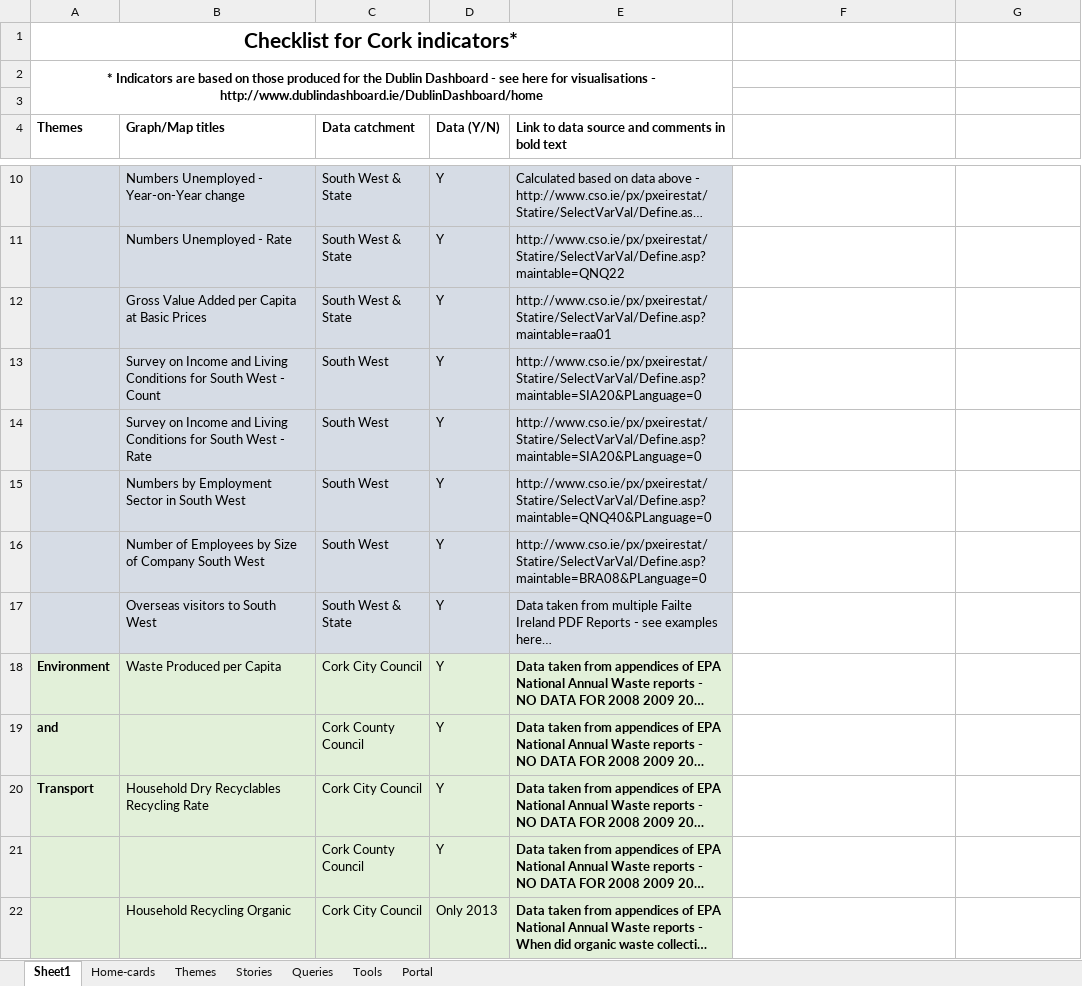
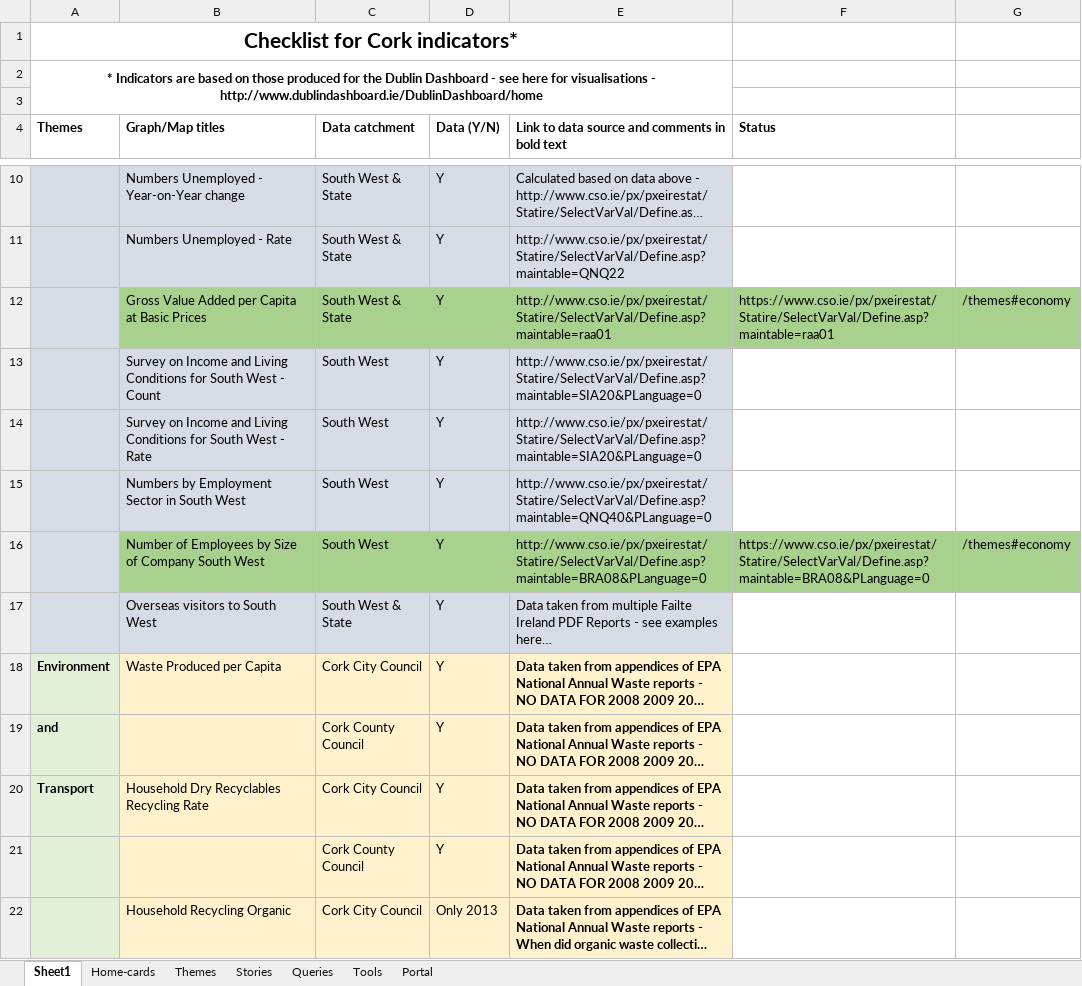
Before and after one commit to BuildingCityDashboards/bcd-cd-v2.0, an Excel workbook: Cork_Dashboard_Indicator_List.xlsx, sheet Sheet1, drawn as a sheet; only a part is shown, gaps mark what is left out; long unchanged cells end in …; values as stored, in another font and other column widths than the file's, no borders; the diff covers the shown part only; the diff names each change by its address in the sheet, - before the commit and + after, or states it on an @@ line.

```diff
--- a/Cork_Dashboard_Indicator_List.xlsx (sheet Sheet1)
+++ b/Cork_Dashboard_Indicator_List.xlsx (sheet Sheet1)
-F4: (empty)
+F4: Status
-B12:E12 fill: #D6DCE5
+B12:E12 fill: #A9D18E
-F12 (Status): (empty)
+F12 (Status): https://www.cso.ie/px/pxeirestat/Statire/SelectVarVal/Define.asp?maintable=raa01
-F12:G12 fill: none
+F12:G12 fill: #A9D18E
-G12: (empty)
+G12: /themes#economy
-B16:E16 fill: #D6DCE5
+B16:E16 fill: #A9D18E
-F16 (Status): (empty)
+F16 (Status): https://www.cso.ie/px/pxeirestat/Statire/SelectVarVal/Define.asp?maintable=BRA08&PLanguage=0
-F16:G16 fill: none
+F16:G16 fill: #A9D18E
-G16: (empty)
+G16: /themes#economy
-B18:E22 fill: #E2F0D9
+B18:E22 fill: #FFF2CC
```
Also changed, not shown: 2 edited cells and cell formats elsewhere in this sheet, 12 other files.
